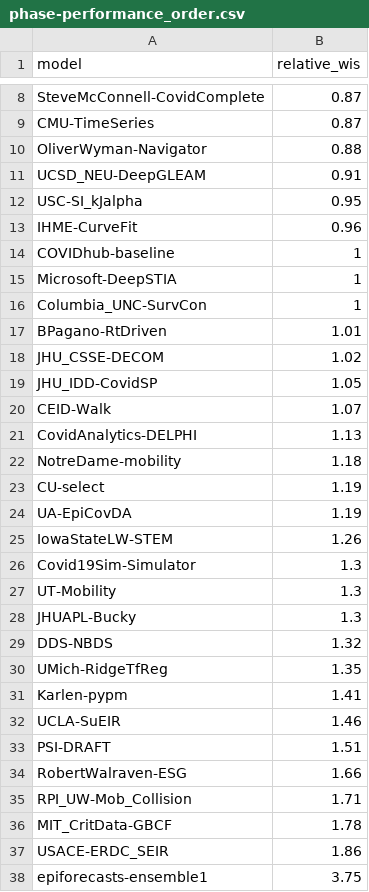
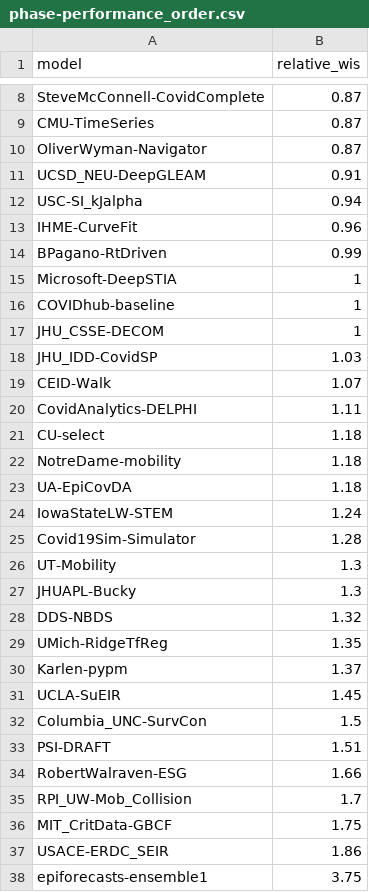
Before and after one commit to reichlab/covid19-forecast-evals, a CSV file: paper-inputs/phase-performance_order.csv, drawn as a sheet; only a part is shown, gaps mark what is left out; the diff covers the shown part only.

```diff
--- a/paper-inputs/phase-performance_order.csv
+++ b/paper-inputs/phase-performance_order.csv
@@ -9,19 +9,18 @@ SteveMcConnell-CovidComplete,0.87
 CMU-TimeSeries,0.87
-OliverWyman-Navigator,0.88
+OliverWyman-Navigator,0.87
 UCSD_NEU-DeepGLEAM,0.91
-USC-SI_kJalpha,0.95
+USC-SI_kJalpha,0.94
 IHME-CurveFit,0.96
+BPagano-RtDriven,0.99
+Microsoft-DeepSTIA,1
 COVIDhub-baseline,1
-Microsoft-DeepSTIA,1
-Columbia_UNC-SurvCon,1
-BPagano-RtDriven,1.01
-JHU_CSSE-DECOM,1.02
-JHU_IDD-CovidSP,1.05
+JHU_CSSE-DECOM,1
+JHU_IDD-CovidSP,1.03
 CEID-Walk,1.07
-CovidAnalytics-DELPHI,1.13
+CovidAnalytics-DELPHI,1.11
+CU-select,1.18
 NotreDame-mobility,1.18
-CU-select,1.19
-UA-EpiCovDA,1.19
-IowaStateLW-STEM,1.26
-Covid19Sim-Simulator,1.3
+UA-EpiCovDA,1.18
+IowaStateLW-STEM,1.24
+Covid19Sim-Simulator,1.28
 UT-Mobility,1.3
@@ -30,8 +29,9 @@ DDS-NBDS,1.32
 UMich-RidgeTfReg,1.35
-Karlen-pypm,1.41
-UCLA-SuEIR,1.46
+Karlen-pypm,1.37
+UCLA-SuEIR,1.45
+Columbia_UNC-SurvCon,1.5
 PSI-DRAFT,1.51
 RobertWalraven-ESG,1.66
-RPI_UW-Mob_Collision,1.71
-MIT_CritData-GBCF,1.78
+RPI_UW-Mob_Collision,1.7
+MIT_CritData-GBCF,1.75
 USACE-ERDC_SEIR,1.86
```
Also changed, not shown: 1 edited cell elsewhere in this file, 7 other files.
